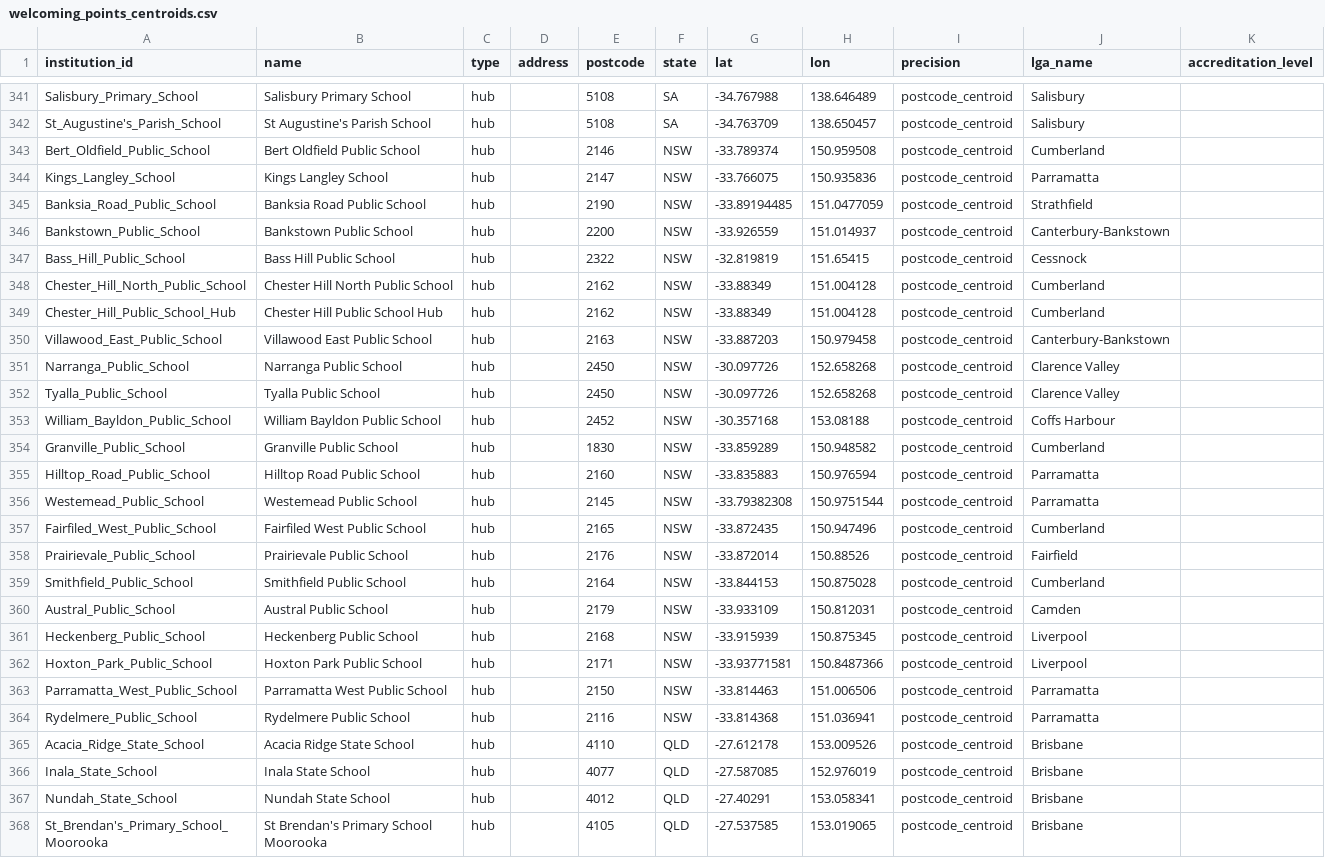
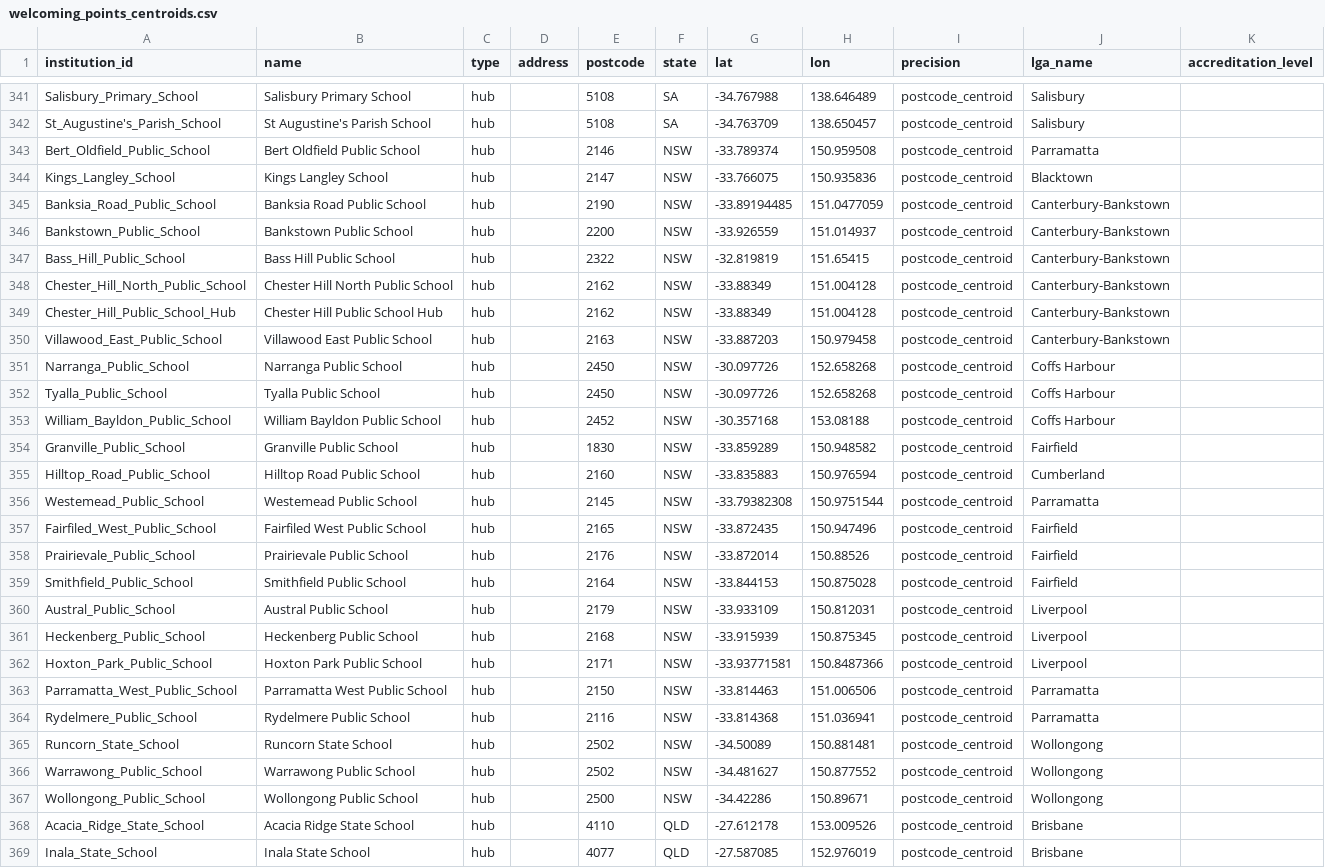
Before and after one commit to welcomingaustralia/initiatives-mapping, a CSV file: welcoming_points_centroids.csv, drawn as a sheet; only a part is shown, gaps mark what is left out; the shorter side is filled out with more unchanged rows.

Commit message:
Update welcoming_points_centroids.csv

```diff
--- a/welcoming_points_centroids.csv
+++ b/welcoming_points_centroids.csv
@@ -342,20 +342,20 @@ Salisbury_Primary_School,Salisbury Primary School,hub,,5108,SA,-34.767988,138.64
 St_Augustine's_Parish_School,St Augustine's Parish School,hub,,5108,SA,-34.763709,138.650457,postcode_centroid,Salisbury,
-Bert_Oldfield_Public_School,Bert Oldfield Public School,hub,,2146,NSW,-33.789374,150.959508,postcode_centroid,Cumberland,
-Kings_Langley_School,Kings Langley School,hub,,2147,NSW,-33.766075,150.935836,postcode_centroid,Parramatta,
-Banksia_Road_Public_School,Banksia Road Public School,hub,,2190,NSW,-33.89194485,151.0477059,postcode_centroid,Strathfield,
+Bert_Oldfield_Public_School,Bert Oldfield Public School,hub,,2146,NSW,-33.789374,150.959508,postcode_centroid,Parramatta,
+Kings_Langley_School,Kings Langley School,hub,,2147,NSW,-33.766075,150.935836,postcode_centroid,Blacktown,
+Banksia_Road_Public_School,Banksia Road Public School,hub,,2190,NSW,-33.89194485,151.0477059,postcode_centroid,Canterbury-Bankstown,
 Bankstown_Public_School,Bankstown Public School,hub,,2200,NSW,-33.926559,151.014937,postcode_centroid,Canterbury-Bankstown,
-Bass_Hill_Public_School,Bass Hill Public School,hub,,2322,NSW,-32.819819,151.65415,postcode_centroid,Cessnock,
-Chester_Hill_North_Public_School,Chester Hill North Public School,hub,,2162,NSW,-33.88349,151.004128,postcode_centroid,Cumberland,
-Chester_Hill_Public_School_Hub,Chester Hill Public School Hub,hub,,2162,NSW,-33.88349,151.004128,postcode_centroid,Cumberland,
+Bass_Hill_Public_School,Bass Hill Public School,hub,,2322,NSW,-32.819819,151.65415,postcode_centroid,Canterbury-Bankstown,
+Chester_Hill_North_Public_School,Chester Hill North Public School,hub,,2162,NSW,-33.88349,151.004128,postcode_centroid,Canterbury-Bankstown,
+Chester_Hill_Public_School_Hub,Chester Hill Public School Hub,hub,,2162,NSW,-33.88349,151.004128,postcode_centroid,Canterbury-Bankstown,
 Villawood_East_Public_School,Villawood East Public School,hub,,2163,NSW,-33.887203,150.979458,postcode_centroid,Canterbury-Bankstown,
-Narranga_Public_School,Narranga Public School,hub,,2450,NSW,-30.097726,152.658268,postcode_centroid,Clarence Valley,
-Tyalla_Public_School,Tyalla Public School,hub,,2450,NSW,-30.097726,152.658268,postcode_centroid,Clarence Valley,
+Narranga_Public_School,Narranga Public School,hub,,2450,NSW,-30.097726,152.658268,postcode_centroid,Coffs Harbour,
+Tyalla_Public_School,Tyalla Public School,hub,,2450,NSW,-30.097726,152.658268,postcode_centroid,Coffs Harbour,
 William_Bayldon_Public_School,William Bayldon Public School,hub,,2452,NSW,-30.357168,153.08188,postcode_centroid,Coffs Harbour,
-Granville_Public_School,Granville Public School,hub,,1830,NSW,-33.859289,150.948582,postcode_centroid,Cumberland,
-Hilltop_Road_Public_School,Hilltop Road Public School,hub,,2160,NSW,-33.835883,150.976594,postcode_centroid,Parramatta,
+Granville_Public_School,Granville Public School,hub,,1830,NSW,-33.859289,150.948582,postcode_centroid,Fairfield,
+Hilltop_Road_Public_School,Hilltop Road Public School,hub,,2160,NSW,-33.835883,150.976594,postcode_centroid,Cumberland,
 Westemead_Public_School,Westemead Public School,hub,,2145,NSW,-33.79382308,150.9751544,postcode_centroid,Parramatta,
-Fairfiled_West_Public_School,Fairfiled West Public School,hub,,2165,NSW,-33.872435,150.947496,postcode_centroid,Cumberland,
+Fairfiled_West_Public_School,Fairfiled West Public School,hub,,2165,NSW,-33.872435,150.947496,postcode_centroid,Fairfield,
 Prairievale_Public_School,Prairievale Public School,hub,,2176,NSW,-33.872014,150.88526,postcode_centroid,Fairfield,
-Smithfield_Public_School,Smithfield Public School,hub,,2164,NSW,-33.844153,150.875028,postcode_centroid,Cumberland,
-Austral_Public_School,Austral Public School,hub,,2179,NSW,-33.933109,150.812031,postcode_centroid,Camden,
+Smithfield_Public_School,Smithfield Public School,hub,,2164,NSW,-33.844153,150.875028,postcode_centroid,Fairfield,
+Austral_Public_School,Austral Public School,hub,,2179,NSW,-33.933109,150.812031,postcode_centroid,Liverpool,
 Heckenberg_Public_School,Heckenberg Public School,hub,,2168,NSW,-33.915939,150.875345,postcode_centroid,Liverpool,
@@ -364,2 +364,5 @@ Parramatta_West_Public_School,Parramatta West Public School,hub,,2150,NSW,-33.81
 Rydelmere_Public_School,Rydelmere Public School,hub,,2116,NSW,-33.814368,151.036941,postcode_centroid,Parramatta,
+Runcorn_State_School,Runcorn State School,hub,,2502,NSW,-34.50089,150.881481,postcode_centroid,Wollongong,
+Warrawong_Public_School,Warrawong Public School,hub,,2502,NSW,-34.481627,150.877552,postcode_centroid,Wollongong,
+Wollongong_Public_School,Wollongong Public School,hub,,2500,NSW,-34.42286,150.89671,postcode_centroid,Wollongong,
 Acacia_Ridge_State_School,Acacia Ridge State School,hub,,4110,QLD,-27.612178,153.009526,postcode_centroid,Brisbane,
```
